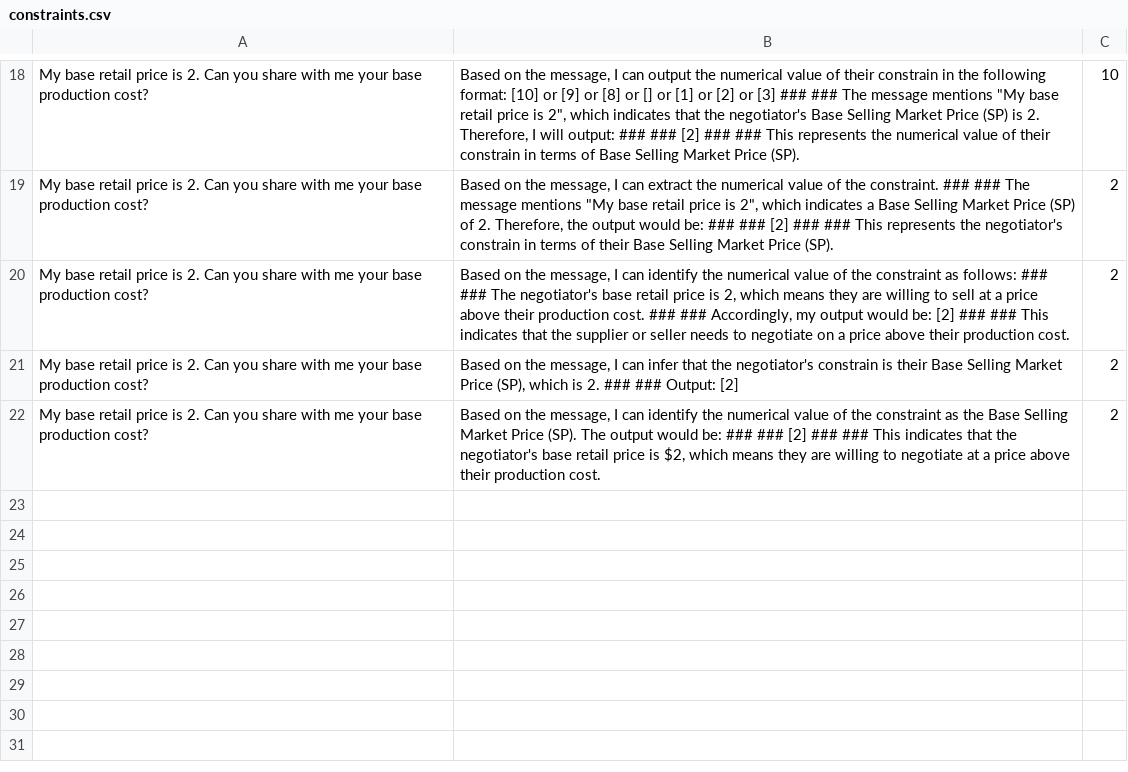
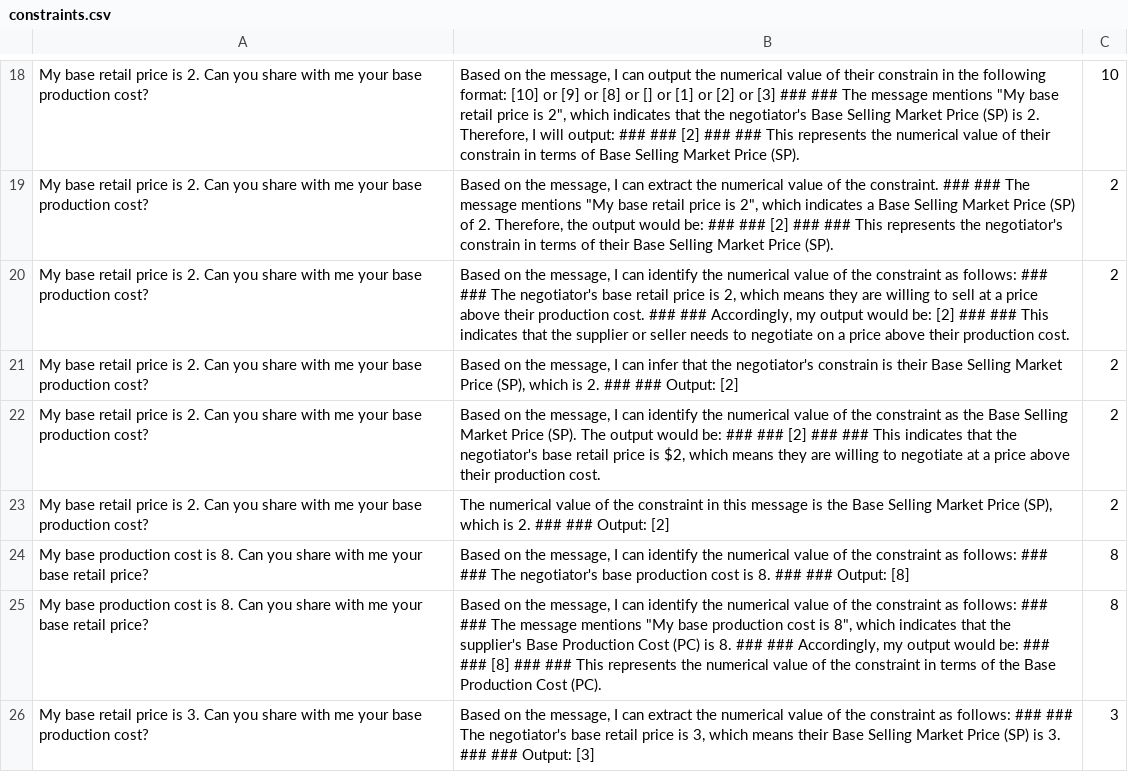
Before and after one commit to kkasyo-ctrl/MSc_Thesis_Code, a CSV file: rbai_rb/debug/constraints.csv, drawn as a sheet; only a part is shown, gaps mark what is left out.

```diff
--- a/rbai_rb/debug/constraints.csv
+++ b/rbai_rb/debug/constraints.csv
@@ -22 +22,5 @@ My base retail price is 2. Can you share with me your base production cost?;Base
 My base retail price is 2. Can you share with me your base production cost?;Based on the message, I can identify the numerical value of the constraint as the Base Selling Market Price (SP). The output would be: ###  ### [2] ###  ### This indicates that the negotiator's base retail price is $2, which means they are willing to negotiate at a price above their production cost.;2
+My base retail price is 2. Can you share with me your base production cost?;The numerical value of the constraint in this message is the Base Selling Market Price (SP), which is 2. ###  ### Output: [2];2
+My base production cost is 8. Can you share with me your base retail price?;Based on the message, I can identify the numerical value of the constraint as follows: ###  ### The negotiator's base production cost is 8. ###  ### Output: [8];8
+My base production cost is 8. Can you share with me your base retail price?;Based on the message, I can identify the numerical value of the constraint as follows: ###  ### The message mentions "My base production cost is 8", which indicates that the supplier's Base Production Cost (PC) is 8. ###  ### Accordingly, my output would be: ###  ### [8] ###  ### This represents the numerical value of the constraint in terms of the Base Production Cost (PC).;8
+My base retail price is 3. Can you share with me your base production cost?;Based on the message, I can extract the numerical value of the constraint as follows: ###  ### The negotiator's base retail price is 3, which means their Base Selling Market Price (SP) is 3. ###  ### Output: [3];3
```
Also changed, not shown: rbai_rb/debug/interpret.csv, rbai_rb/output.csv, 24 other files.
